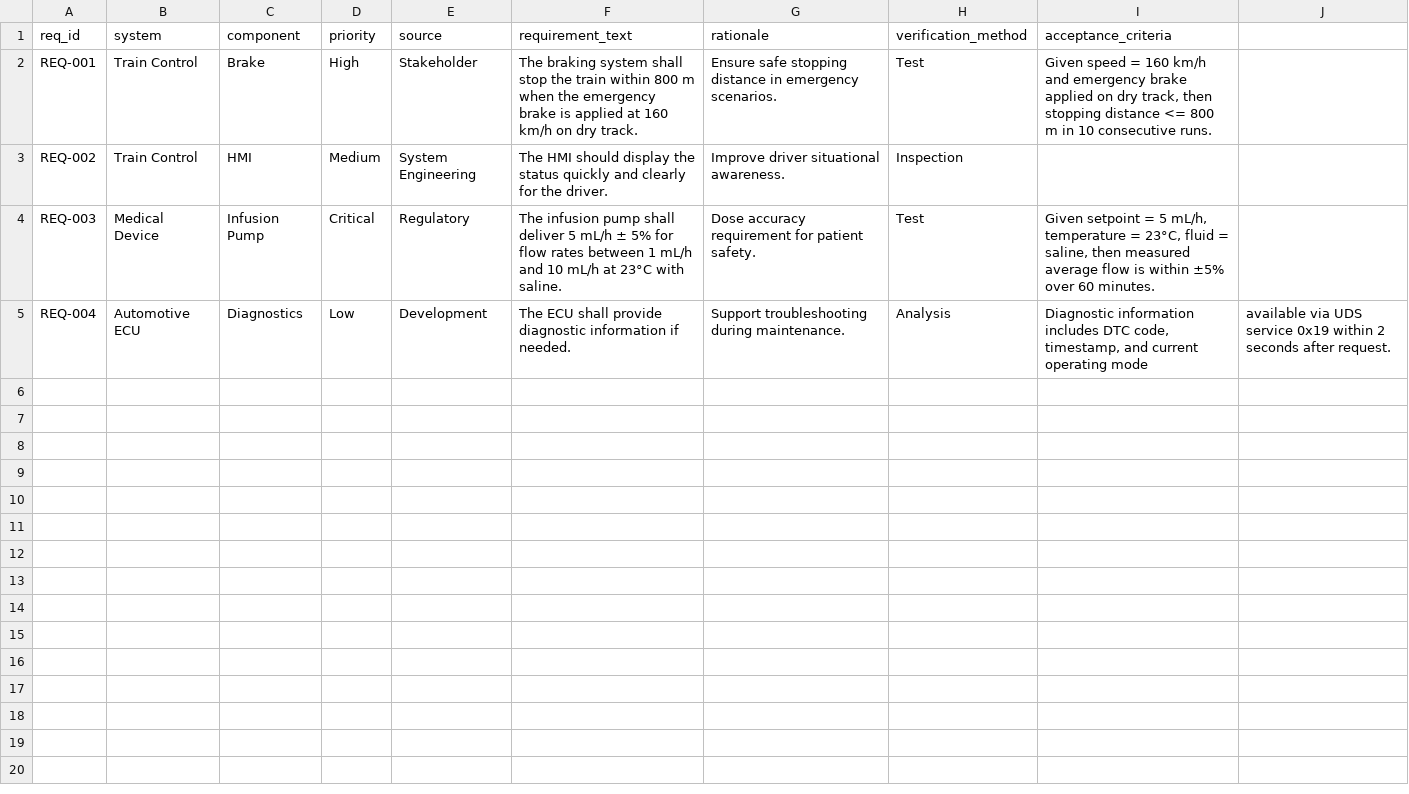
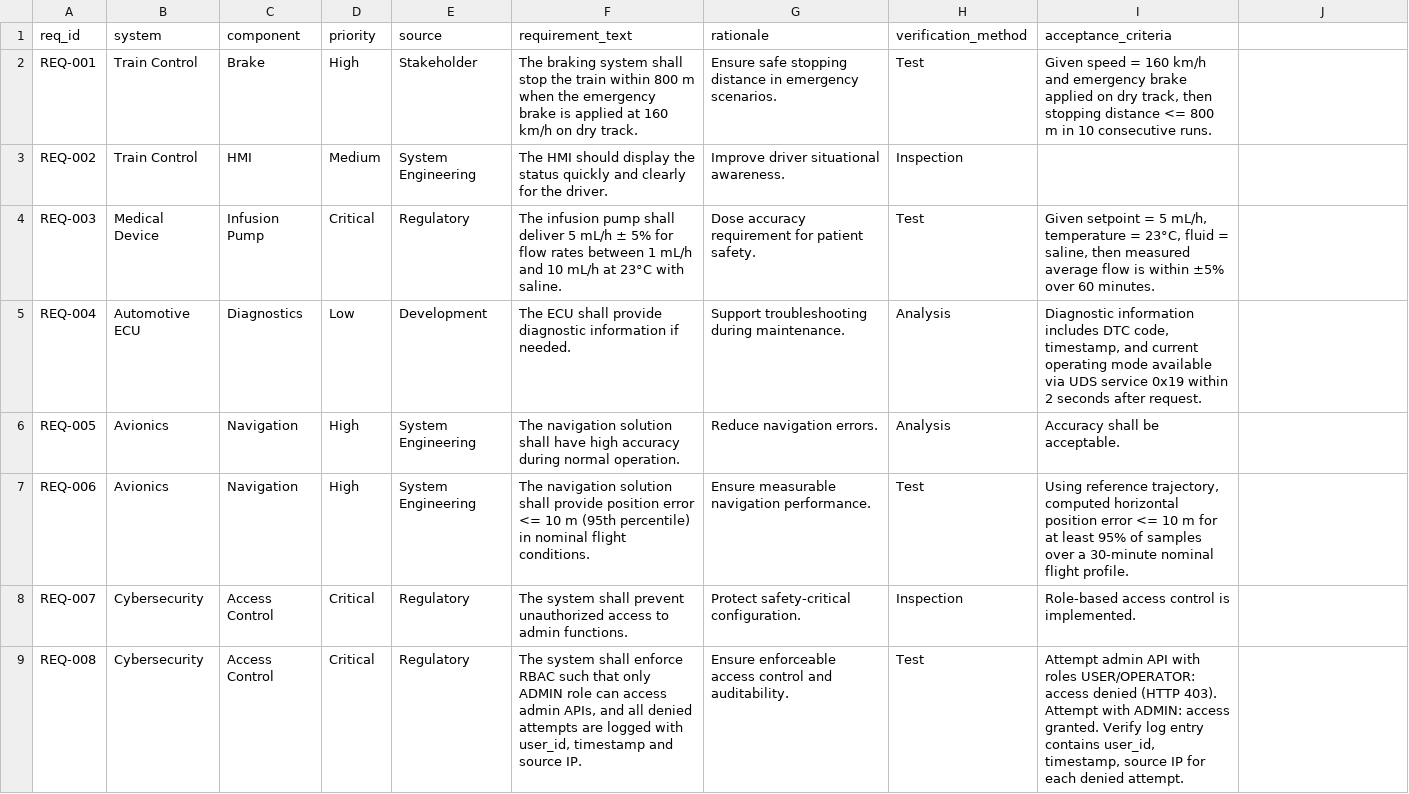
Before and after one commit to jbtb-test/vv-app1-qra, a CSV file: docs/demo/assets/inputs/demo_input.csv, drawn as a sheet; only a part is shown; the diff covers the shown part only.

Commit message:
docs(app1): refresh demo assets and walkthrough (AI and no-AI)

```diff
--- a/docs/demo/assets/inputs/demo_input.csv
+++ b/docs/demo/assets/inputs/demo_input.csv
@@ -5 +5,5 @@ REQ-003,Medical Device,Infusion Pump,Critical,Regulatory,The infusion pump shall
-REQ-004,Automotive ECU,Diagnostics,Low,Development,The ECU shall provide diagnostic information if needed.,Support troubleshooting during maintenance.,Analysis,"Diagnostic information includes DTC code, timestamp, and current operating mode", available via UDS service 0x19 within 2 seconds after request.
+REQ-004,Automotive ECU,Diagnostics,Low,Development,The ECU shall provide diagnostic information if needed.,Support troubleshooting during maintenance.,Analysis,"Diagnostic information includes DTC code, timestamp, and current operating mode available via UDS service 0x19 within 2 seconds after request."
+REQ-005,Avionics,Navigation,High,System Engineering,The navigation solution shall have high accuracy during normal operation.,Reduce navigation errors.,Analysis,Accuracy shall be acceptable.
+REQ-006,Avionics,Navigation,High,System Engineering,The navigation solution shall provide position error <= 10 m (95th percentile) in nominal flight conditions.,Ensure measurable navigation performance.,Test,"Using reference trajectory, computed horizontal position error <= 10 m for at least 95% of samples over a 30-minute nominal flight profile."
+REQ-007,Cybersecurity,Access Control,Critical,Regulatory,The system shall prevent unauthorized access to admin functions.,Protect safety-critical configuration.,Inspection,Role-based access control is implemented.
+REQ-008,Cybersecurity,Access Control,Critical,Regulatory,"The system shall enforce RBAC such that only ADMIN role can access admin APIs, and all denied attempts are logged with user_id, timestamp and source IP.",Ensure enforceable access control and auditability.,Test,"Attempt admin API with roles USER/OPERATOR: access denied (HTTP 403). Attempt with ADMIN: access granted. Verify log entry contains user_id, timestamp, source IP for each denied attempt."
```
Also changed, not shown: 12 added rows elsewhere in this file, docs/demo/assets/outputs_ai/results.csv, docs/demo/assets/outputs_no_ai/results.csv, 8 other files.
